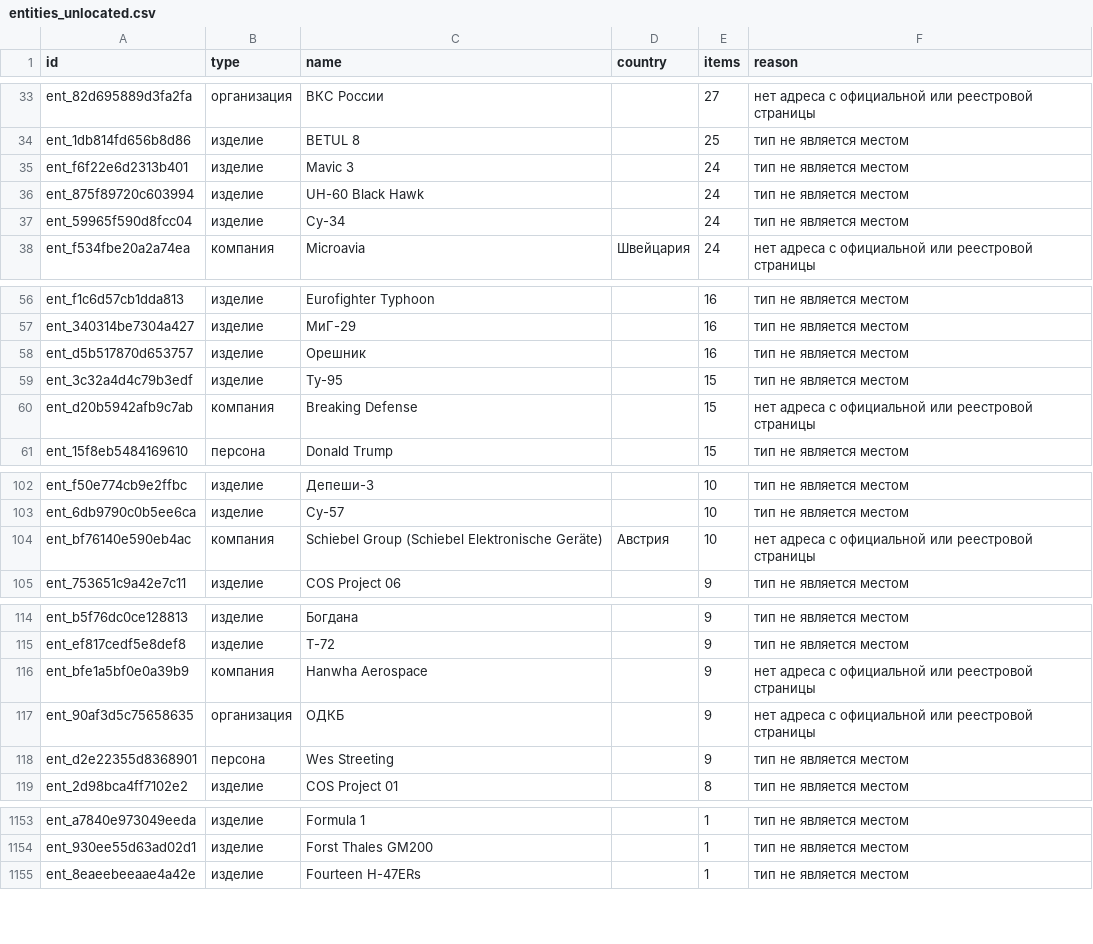
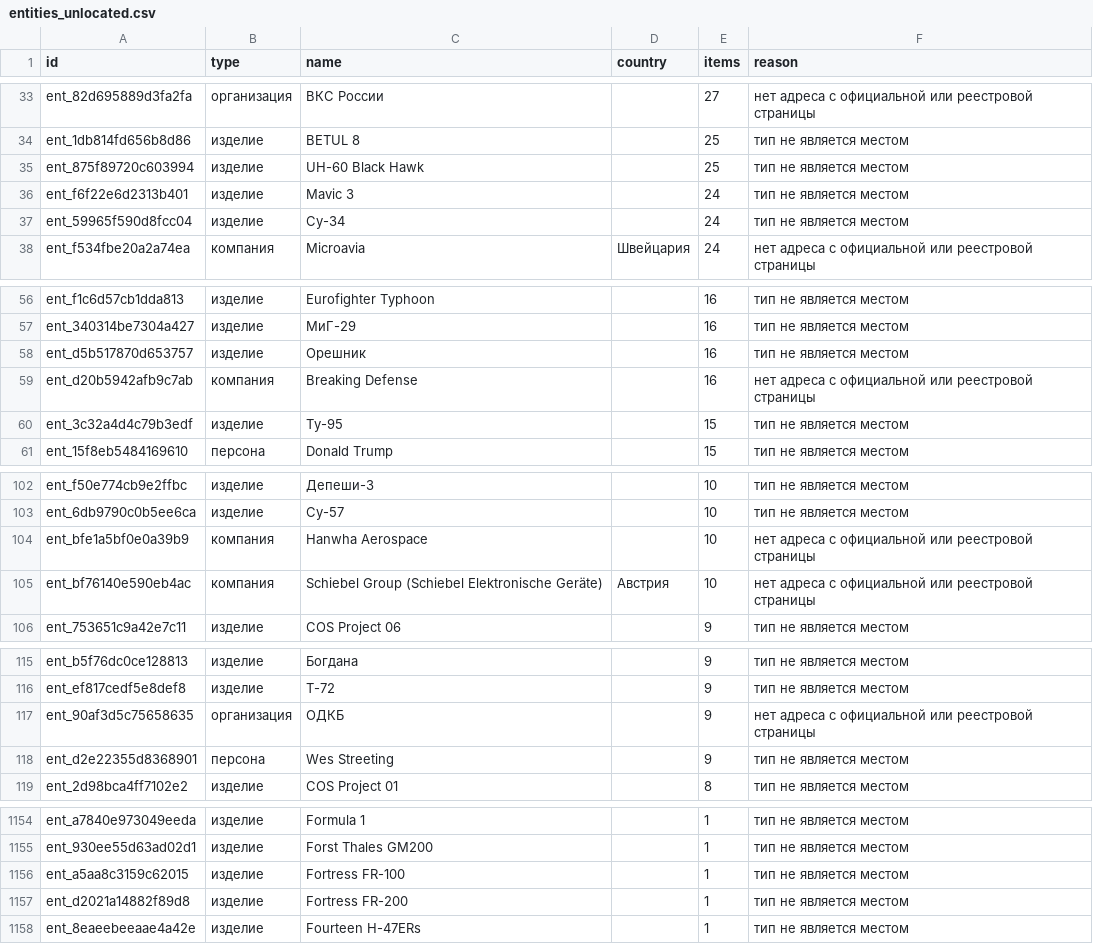
Before and after one commit to SKB-BY/cbr-news-materials, a CSV file: news-map/entities_unlocated.csv, drawn as a sheet; only a part is shown, gaps mark what is left out; removed rows and columns are numbered as before the commit, all else as after; the diff covers the shown part only; the diff names each change by its address in the sheet, - before the commit and + after, or states it on an @@ line.

```diff
--- a/news-map/entities_unlocated.csv
+++ b/news-map/entities_unlocated.csv
+row 35: ent_875f89720c603994 | изделие | UH-60 Black Hawk |  | 25 | тип не является местом
-row 36: ent_875f89720c603994 | изделие | UH-60 Black Hawk |  | 24 | тип не является местом
+row 59: ent_d20b5942afb9c7ab | компания | Breaking Defense |  | 16 | нет адреса с официальной или реестровой страницы
-row 60: ent_d20b5942afb9c7ab | компания | Breaking Defense |  | 15 | нет адреса с официальной или реестровой страницы
+row 104: ent_bfe1a5bf0e0a39b9 | компания | Hanwha Aerospace |  | 10 | нет адреса с официальной или реестровой страницы
-row 116: ent_bfe1a5bf0e0a39b9 | компания | Hanwha Aerospace |  | 9 | нет адреса с официальной или реестровой страницы
+row 1156: ent_a5aa8c3159c62015 | изделие | Fortress FR-100 |  | 1 | тип не является местом
+row 1157: ent_d2021a14882f89d8 | изделие | Fortress FR-200 |  | 1 | тип не является местом
```
Also changed, not shown: 6 added rows, 3 removed rows and 6 edited cells elsewhere in this file, companies.csv, data/mention_gap.csv, 26 other files.
